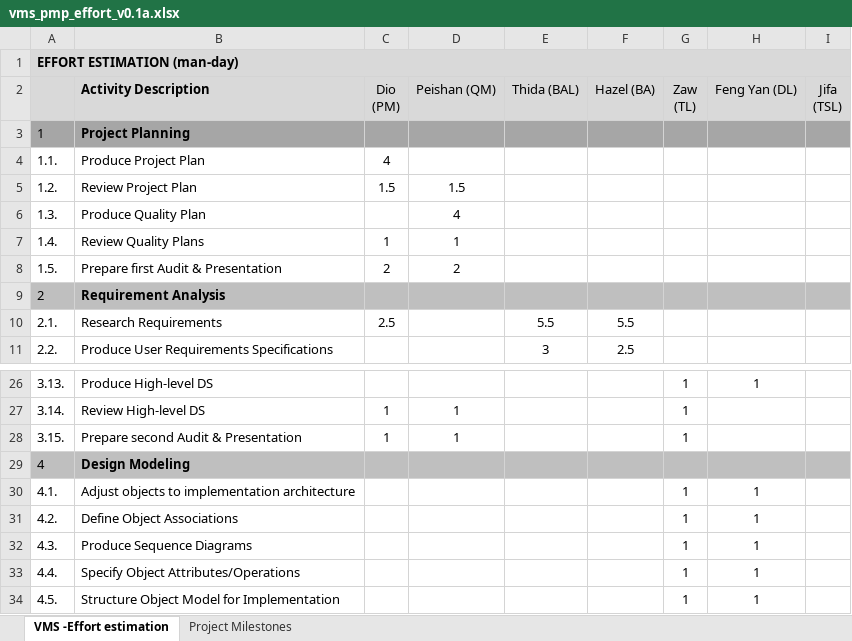
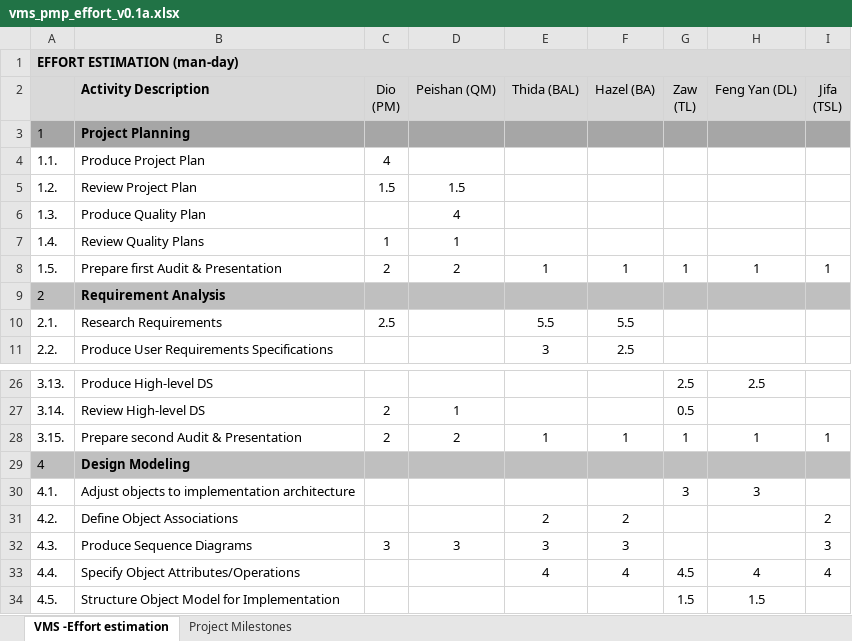
Before and after one commit to imireasa/mtech-se18-t08s, an Excel workbook: docs/W-9 Working Document/W-9.1 Team Members/W-9.1.5 Dio/vms_pmp_effort_v0.1a.xlsx, sheet VMS -Effort estimation, drawn as a sheet; only a part is shown, gaps mark what is left out; values as stored, in another font and other column widths than the file's, no borders; the diff covers the shown part only; the diff names each change by its address in the sheet, - before the commit and + after, or states it on an @@ line.

Commit message:
New estimation

```diff
--- a/docs/W-9 Working Document/W-9.1 Team Members/W-9.1.5 Dio/vms_pmp_effort_v0.1a.xlsx (sheet VMS -Effort estimation)
+++ b/docs/W-9 Working Document/W-9.1 Team Members/W-9.1.5 Dio/vms_pmp_effort_v0.1a.xlsx (sheet VMS -Effort estimation)
-E8 (Thida (BAL)): (empty)
+E8 (Thida (BAL)): 1
-F8 (Hazel (BA)): (empty)
+F8 (Hazel (BA)): 1
-G8 (Zaw (TL)): (empty)
+G8 (Zaw (TL)): 1
-H8 (Feng Yan (DL)): (empty)
+H8 (Feng Yan (DL)): 1
-I8 (Jifa (TSL)): (empty)
+I8 (Jifa (TSL)): 1
-G26 (Zaw (TL)): 1
+G26 (Zaw (TL)): 2.5
-H26 (Feng Yan (DL)): 1
+H26 (Feng Yan (DL)): 2.5
-C27:C28 (Dio (PM)): 1
+C27:C28 (Dio (PM)): 2
-G27 (Zaw (TL)): 1
+G27 (Zaw (TL)): 0.5
-D28 (Peishan (QM)): 1
+D28 (Peishan (QM)): 2
-E28 (Thida (BAL)): (empty)
+E28 (Thida (BAL)): 1
-F28 (Hazel (BA)): (empty)
+F28 (Hazel (BA)): 1
-H28 (Feng Yan (DL)): (empty)
+H28 (Feng Yan (DL)): 1
-I28 (Jifa (TSL)): (empty)
+I28 (Jifa (TSL)): 1
-G30 (Zaw (TL)): 1
+G30 (Zaw (TL)): 3
-H30 (Feng Yan (DL)): 1
+H30 (Feng Yan (DL)): 3
-E31 (Thida (BAL)): (empty)
+E31 (Thida (BAL)): 2
-F31 (Hazel (BA)): (empty)
+F31 (Hazel (BA)): 2
-G31:G32 (Zaw (TL)): 1
+G31:G32 (Zaw (TL)): (empty)
-H31:H32 (Feng Yan (DL)): 1
+H31:H32 (Feng Yan (DL)): (empty)
-I31 (Jifa (TSL)): (empty)
+I31 (Jifa (TSL)): 2
-C32 (Dio (PM)): (empty)
+C32 (Dio (PM)): 3
-D32 (Peishan (QM)): (empty)
+D32 (Peishan (QM)): 3
-E32 (Thida (BAL)): (empty)
+E32 (Thida (BAL)): 3
-F32 (Hazel (BA)): (empty)
+F32 (Hazel (BA)): 3
-I32 (Jifa (TSL)): (empty)
+I32 (Jifa (TSL)): 3
-E33 (Thida (BAL)): (empty)
+E33 (Thida (BAL)): 4
-F33 (Hazel (BA)): (empty)
+F33 (Hazel (BA)): 4
-G33 (Zaw (TL)): 1
+G33 (Zaw (TL)): 4.5
-H33 (Feng Yan (DL)): 1
+H33 (Feng Yan (DL)): 4
-I33 (Jifa (TSL)): (empty)
+I33 (Jifa (TSL)): 4
-G34 (Zaw (TL)): 1
+G34 (Zaw (TL)): 1.5
-H34 (Feng Yan (DL)): 1
+H34 (Feng Yan (DL)): 1.5
```
Also changed, not shown: 1 added row, 1 removed row and 111 edited cells elsewhere in this sheet.
